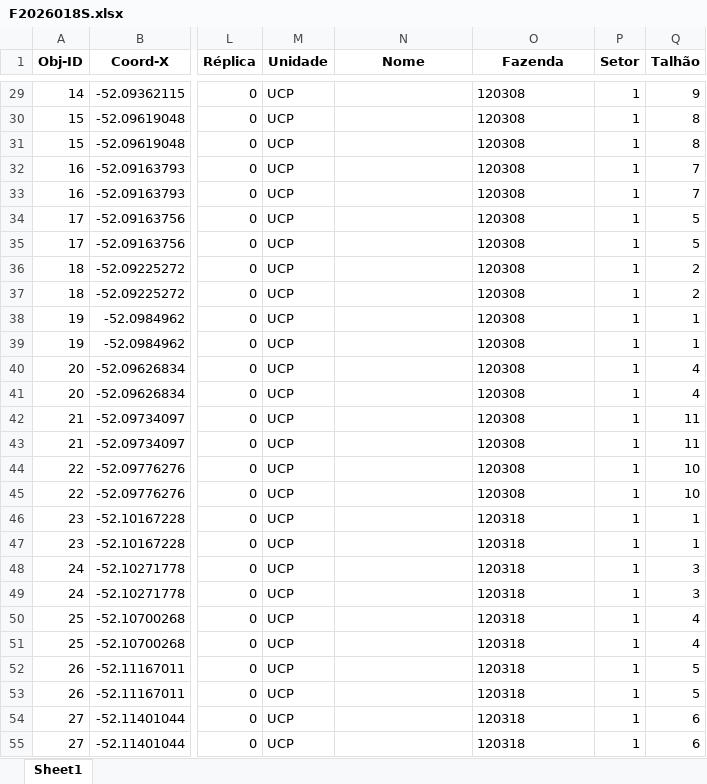
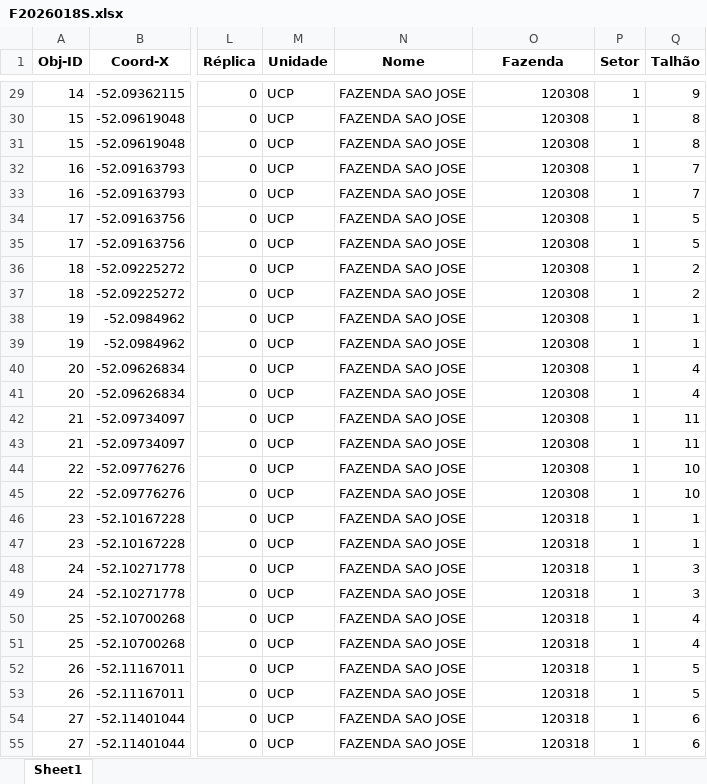
Before and after one commit to agrorobotica-miguelsantos/Dashoboard_ATVOS, an Excel workbook: pedidos/F2026018S.xlsx, sheet Sheet1, drawn as a sheet; only a part is shown, gaps mark what is left out; values as stored, in another font and other column widths than the file's, no borders; the diff covers the shown part only; the diff names each change by its address in the sheet, - before the commit and + after, or states it on an @@ line.

```diff
--- a/pedidos/F2026018S.xlsx (sheet Sheet1)
+++ b/pedidos/F2026018S.xlsx (sheet Sheet1)
-N29:N55 (Nome): (empty)
+N29:N55 (Nome): FAZENDA SAO JOSE
-O29:O55 alignment: left
+O29:O55 alignment: right
```
Also changed, not shown: 93 edited cells and cell formats elsewhere in this sheet, fazendas.xlsx, pedidos/F2026017S.xlsx.
